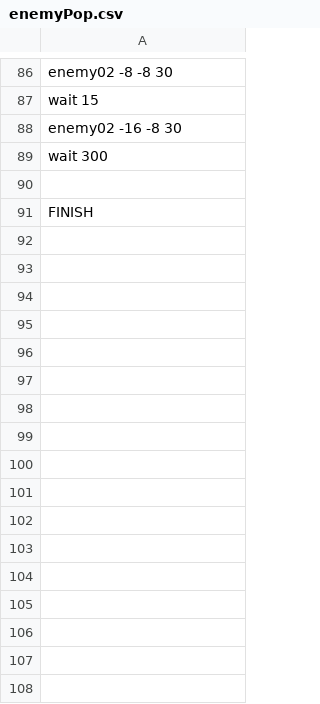
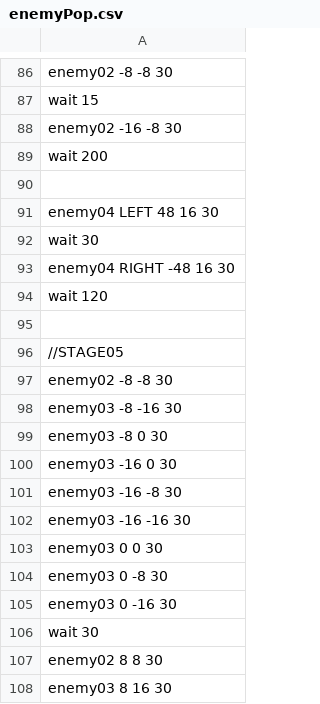
Before and after one commit to IguchiShunpei/2023_10days, a CSV file: Resources/csv/enemyPop.csv, drawn as a sheet; only a part is shown, gaps mark what is left out; the shorter side is filled out with more unchanged rows; the diff covers the shown part only.

```diff
--- a/Resources/csv/enemyPop.csv
+++ b/Resources/csv/enemyPop.csv
@@ -88,2 +88,21 @@ wait 15
 enemy02 -16 -8 30
-wait 300
+wait 200
+
+enemy04 LEFT 48 16 30
+wait 30
+enemy04 RIGHT -48 16 30
+wait 120
+
+//STAGE05
+enemy02 -8 -8 30
+enemy03 -8 -16 30
+enemy03 -8 0 30
+enemy03 -16 0 30
+enemy03 -16 -8 30
+enemy03 -16 -16 30
+enemy03 0 0 30
+enemy03 0 -8 30
+enemy03 0 -16 30
+wait 30
+enemy02 8 8 30
+enemy03 8 16 30
```
Also changed, not shown: 73 added rows and 4 edited cells elsewhere in this file, 1 other file.
